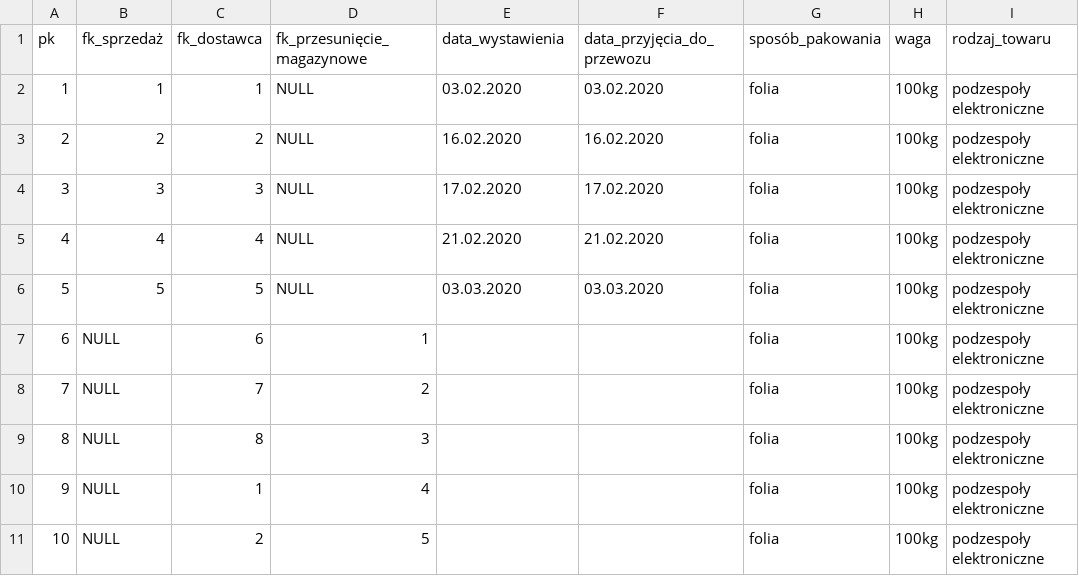
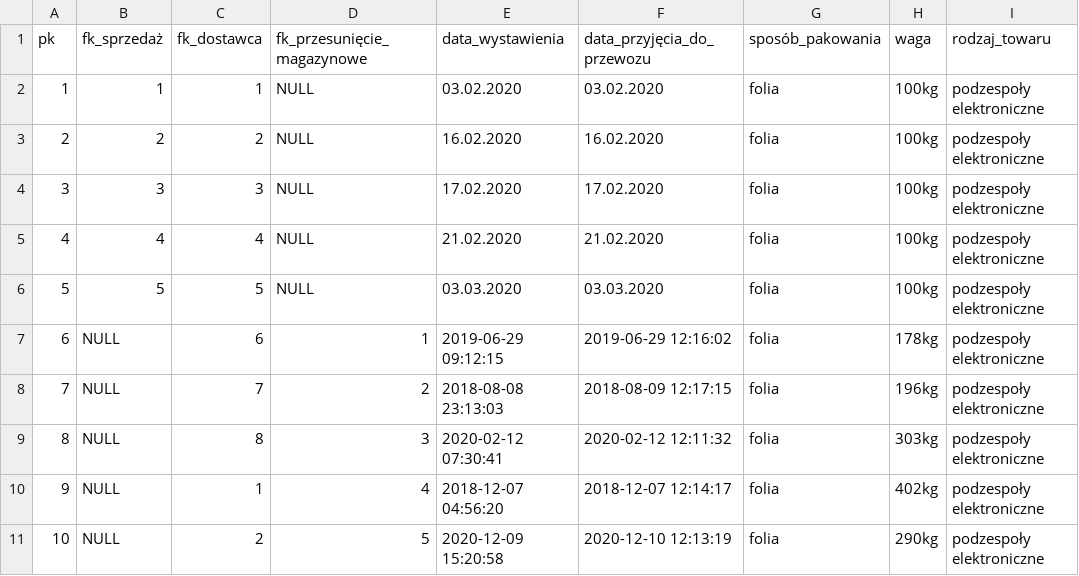
Before and after one commit to kaczor3213/STMVendorerDatabaseProject, a CSV file: csv_mock_data/listy_przewozowe.csv, drawn as a sheet; only a part is shown; the diff names each change by its address in the sheet, - before the commit and + after, or states it on an @@ line.

```diff
--- a/csv_mock_data/listy_przewozowe.csv
+++ b/csv_mock_data/listy_przewozowe.csv
-E7 (data_wystawienia): (empty)
+E7 (data_wystawienia): 2019-06-29 09:12:15
-F7 (data_przyjęcia_do_przewozu): (empty)
+F7 (data_przyjęcia_do_przewozu): 2019-06-29 12:16:02
-H7 (waga): 100kg
+H7 (waga): 178kg
-E8 (data_wystawienia): (empty)
+E8 (data_wystawienia): 2018-08-08 23:13:03
-F8 (data_przyjęcia_do_przewozu): (empty)
+F8 (data_przyjęcia_do_przewozu): 2018-08-09 12:17:15
-H8 (waga): 100kg
+H8 (waga): 196kg
-E9 (data_wystawienia): (empty)
+E9 (data_wystawienia): 2020-02-12 07:30:41
-F9 (data_przyjęcia_do_przewozu): (empty)
+F9 (data_przyjęcia_do_przewozu): 2020-02-12 12:11:32
-H9 (waga): 100kg
+H9 (waga): 303kg
-E10 (data_wystawienia): (empty)
+E10 (data_wystawienia): 2018-12-07 04:56:20
-F10 (data_przyjęcia_do_przewozu): (empty)
+F10 (data_przyjęcia_do_przewozu): 2018-12-07 12:14:17
-H10 (waga): 100kg
+H10 (waga): 402kg
-E11 (data_wystawienia): (empty)
+E11 (data_wystawienia): 2020-12-09 15:20:58
-F11 (data_przyjęcia_do_przewozu): (empty)
+F11 (data_przyjęcia_do_przewozu): 2020-12-10 12:13:19
-H11 (waga): 100kg
+H11 (waga): 290kg
```
Also changed, not shown: 5 other files.
